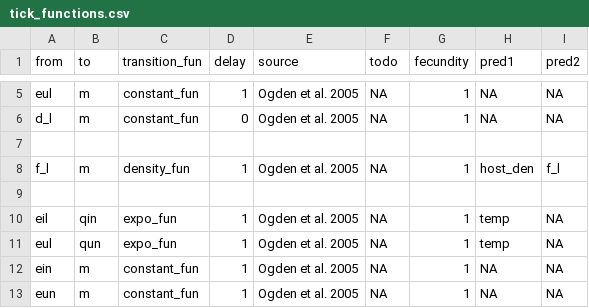
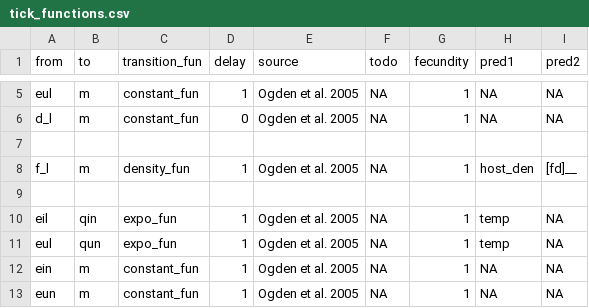
Before and after one commit to dallenmidd/IxPopDyMod, a CSV file: inputs/tick_functions.csv, drawn as a sheet; only a part is shown, gaps mark what is left out.

Commit message:
fl dens dep mortality depends on # f and d ticks - mortality is higher, but not obvious from graph

```diff
--- a/inputs/tick_functions.csv
+++ b/inputs/tick_functions.csv
@@ -7,3 +7,3 @@ d_l, m, constant_fun, 0, Ogden et al. 2005, NA, 1, NA, NA
 
-f_l, m, density_fun, 1, Ogden et al. 2005, NA, 1, host_den, f_l
+f_l, m, density_fun, 1, Ogden et al. 2005, NA, 1, host_den, [fd]__
 
```
Also changed, not shown: 1 other file.
